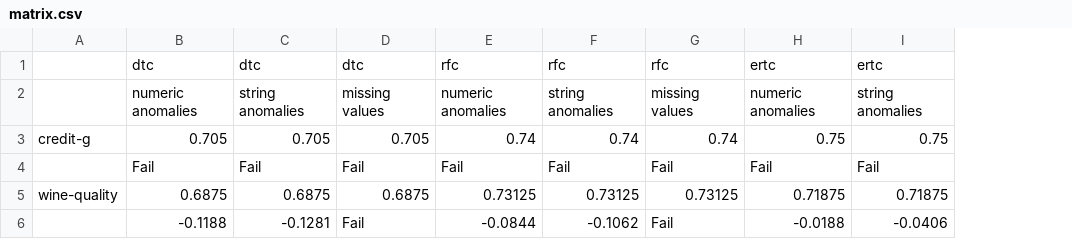
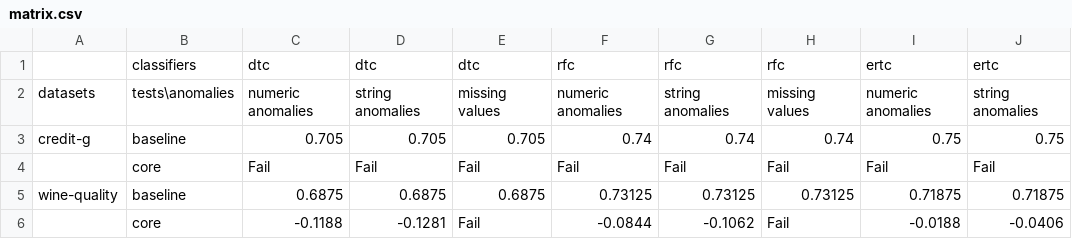
Before and after one commit to sergred/unit-tests-ml-python, a CSV file: resources/results/matrix.csv, drawn as a sheet; only a part is shown; the diff names each change by its address in the sheet, - before the commit and + after, or states it on an @@ line.

Commit message:
Formatted matrix representation (summary)

```diff
--- a/resources/results/matrix.csv
+++ b/resources/results/matrix.csv
+column B, rows 1-6: classifiers | tests\anomalies | baseline | core | baseline | core
-A2: (empty)
+A2: datasets
```
Also changed, not shown: 1 other file.
